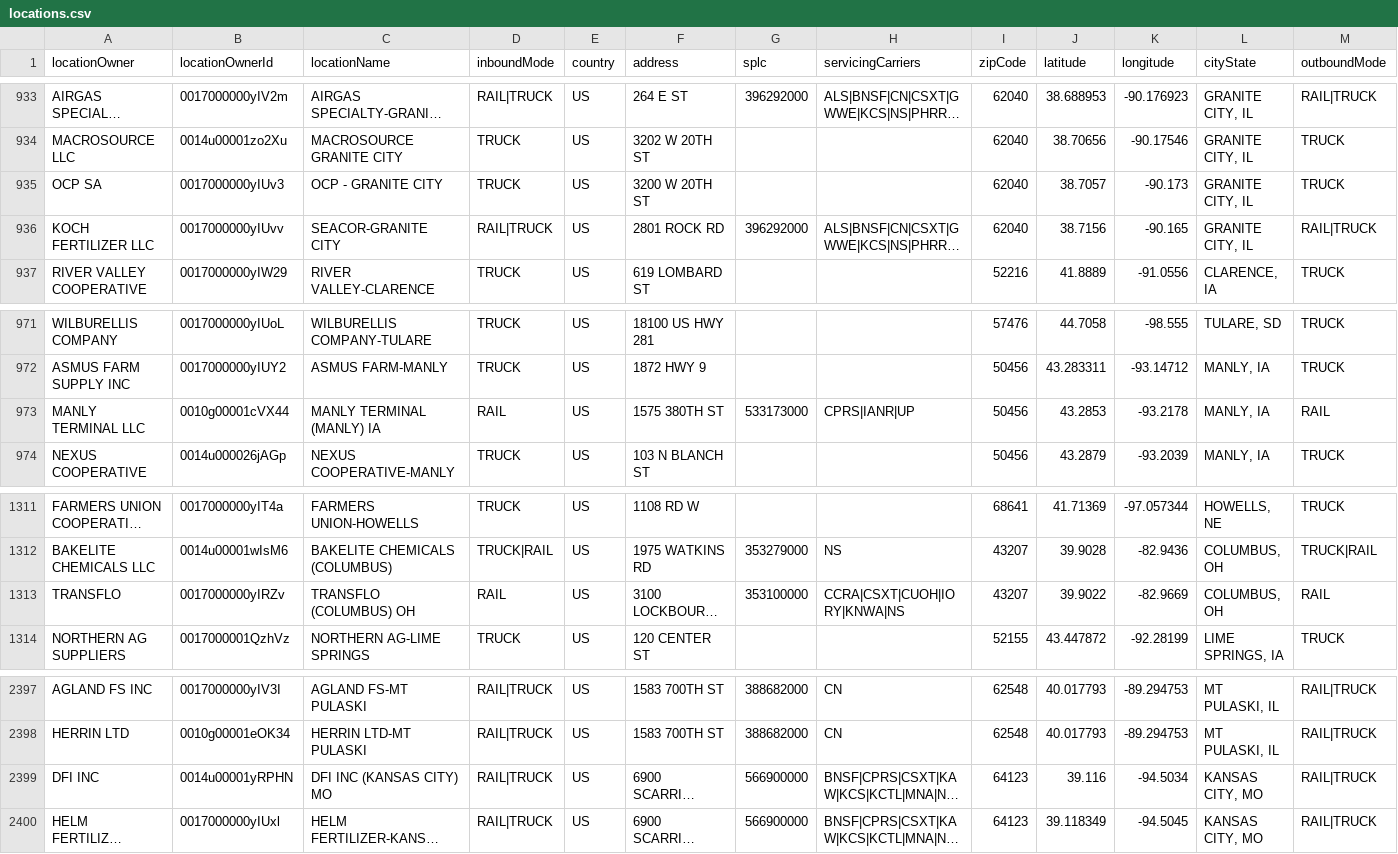
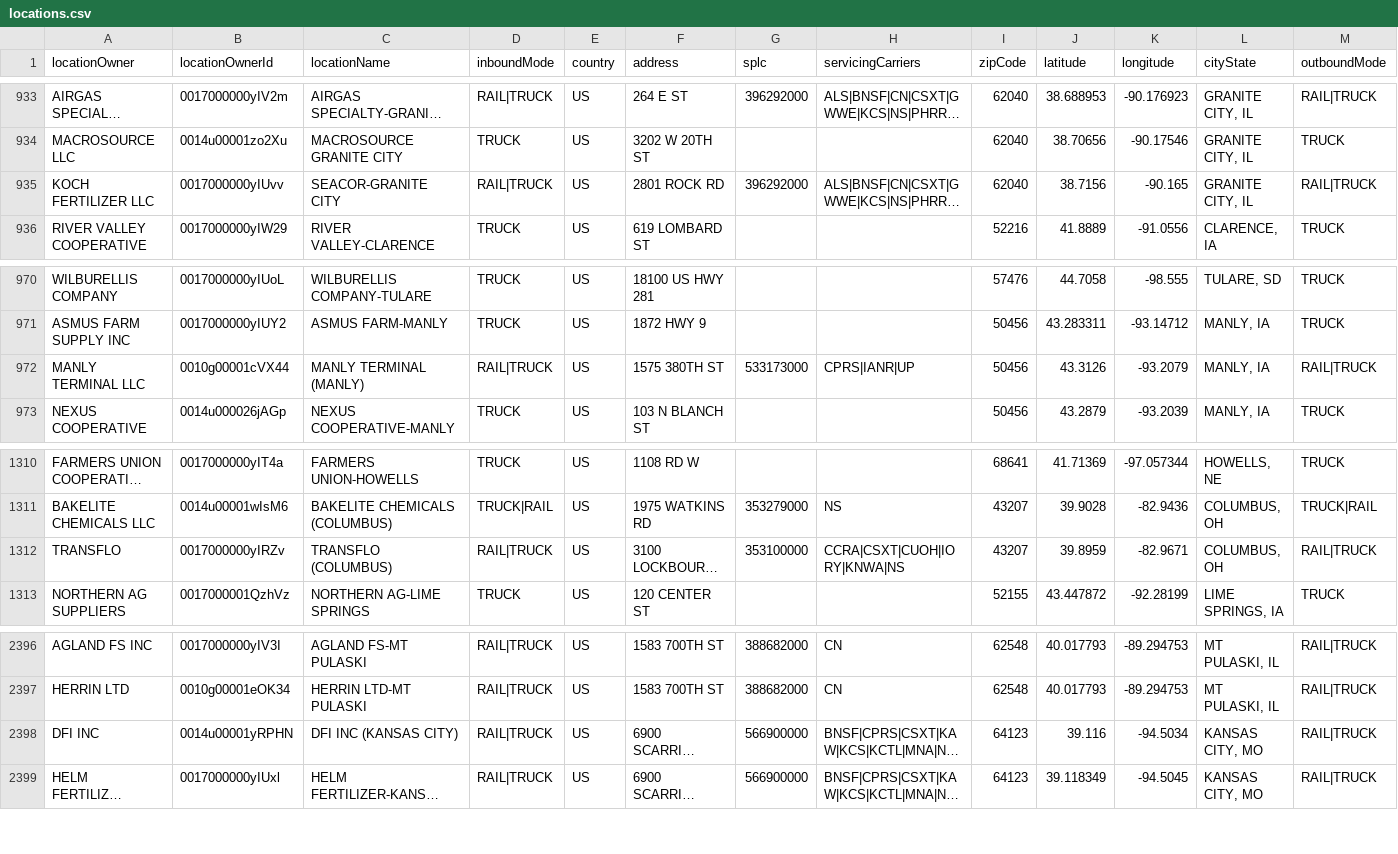
Before and after one commit to GQ16/KAES-Neo4j, a CSV file: Competitive Analysis 3/locations.csv, drawn as a sheet; only a part is shown, gaps mark what is left out; long unchanged cells end in …; removed rows and columns are numbered as before the commit, all else as after; the diff names each change by its address in the sheet, - before the commit and + after, or states it on an @@ line.

```diff
--- a/Competitive Analysis 3/locations.csv
+++ b/Competitive Analysis 3/locations.csv
-row 935: OCP SA | 0017000000yIUv3 | OCP - GRANITE CITY | TRUCK | US | 3200 W 20TH ST |  |  | 62040 | 38.7057 | -90.173 | GRANITE CITY, IL | TRUCK
-C972 (locationName): MANLY TERMINAL (MANLY) IA
+C972 (locationName): MANLY TERMINAL (MANLY)
-D972 (inboundMode): RAIL
+D972 (inboundMode): RAIL|TRUCK
-J972 (latitude): 43.2853
+J972 (latitude): 43.3126
-K972 (longitude): -93.2178
+K972 (longitude): -93.2079
-M972 (outboundMode): RAIL
+M972 (outboundMode): RAIL|TRUCK
-C1312 (locationName): TRANSFLO (COLUMBUS) OH
+C1312 (locationName): TRANSFLO (COLUMBUS)
-D1312 (inboundMode): RAIL
+D1312 (inboundMode): RAIL|TRUCK
-J1312 (latitude): 39.9022
+J1312 (latitude): 39.8959
-K1312 (longitude): -82.9669
+K1312 (longitude): -82.9671
-M1312 (outboundMode): RAIL
+M1312 (outboundMode): RAIL|TRUCK
-C2398 (locationName): DFI INC (KANSAS CITY) MO
+C2398 (locationName): DFI INC (KANSAS CITY)
```
Also changed, not shown: Competitive Analysis 3/occupants.csv, Competitive Analysis 3/storage.csv.
